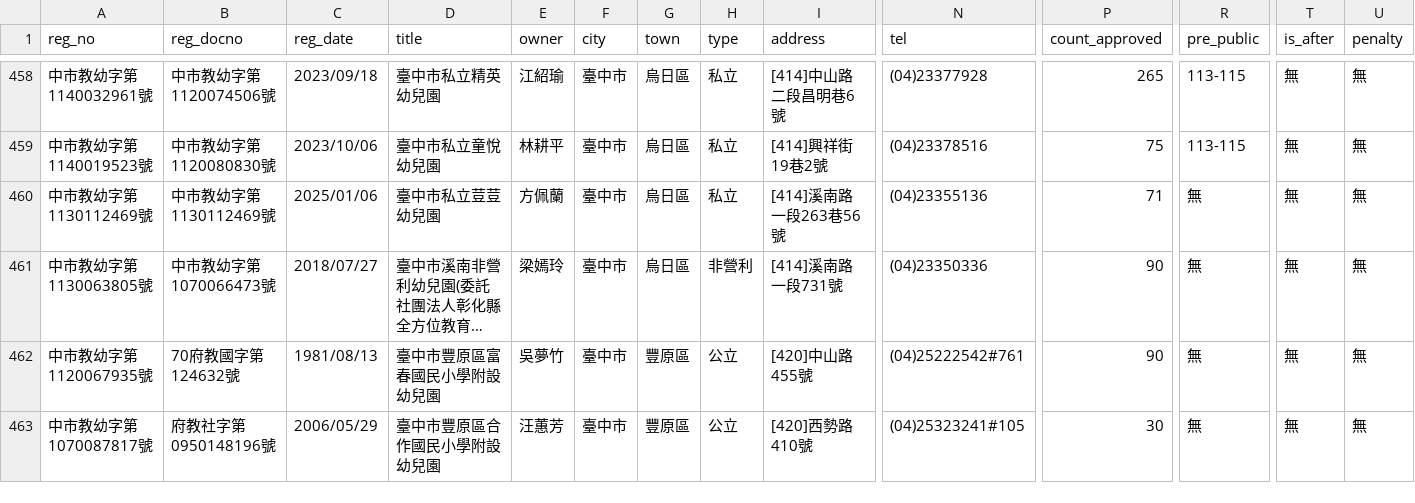
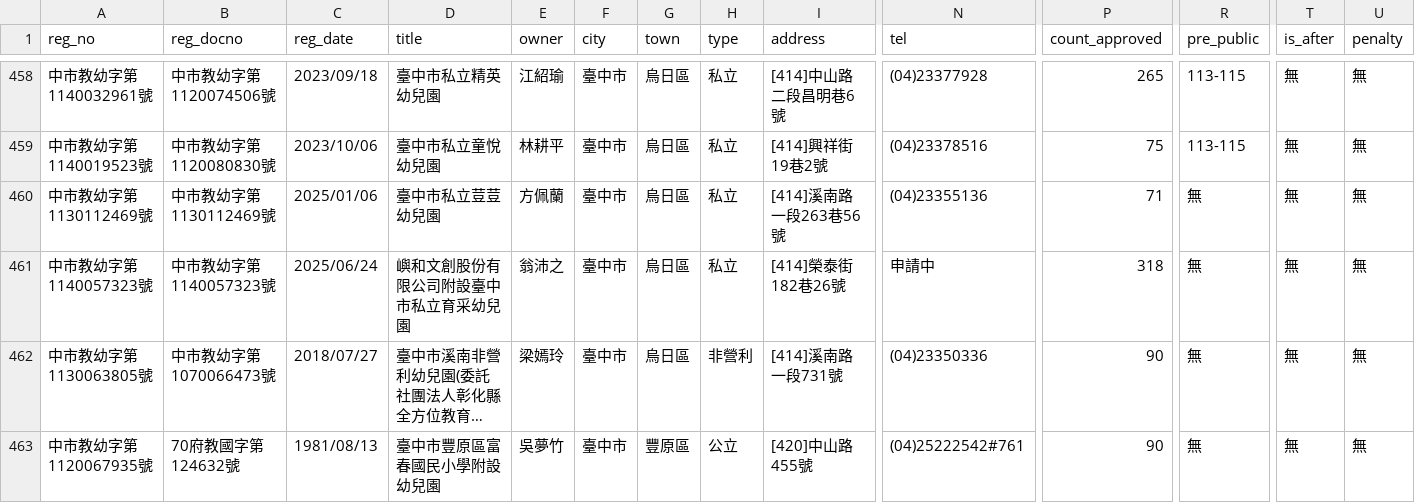
Before and after one commit to kiang/ap.ece.moe.edu.tw, a CSV file: docs/data/臺中市.csv, drawn as a sheet; only a part is shown, gaps mark what is left out; the shorter side is filled out with more unchanged rows; long unchanged cells end in …; rows hold the shown columns only; the diff names each change by its address in the sheet, - before the commit and + after, or states it on an @@ line.

```diff
--- a/docs/data/臺中市.csv
+++ b/docs/data/臺中市.csv
+row 461: 中市教幼字第1140057323號 | 中市教幼字第1140057323號 | 2025/06/24 | 嶼和文創股份有限公司附設臺中市私立育采幼兒園 | 翁沛之 | 臺中市 | 烏日區 | 私立 | [414]榮泰街182巷26號 | 申請中 | 318 | 無 | 無 | 無
```
Also changed, not shown: docs/data/id/id.csv, docs/data/新北市.csv, 24 other files.
